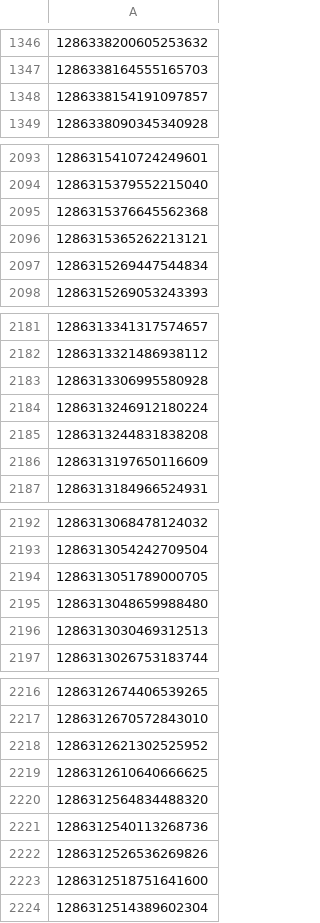
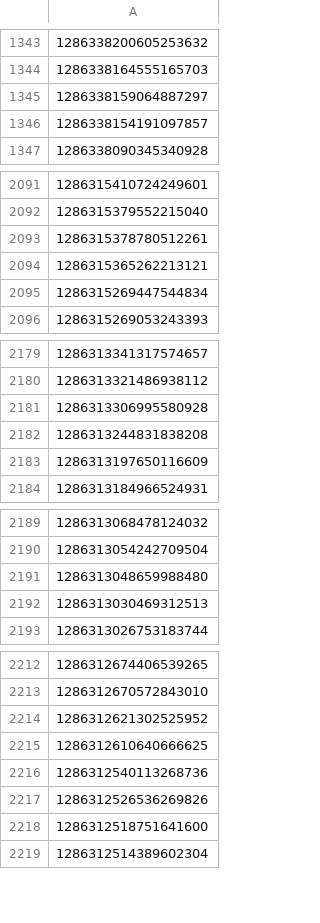
Before and after one commit to douglasraevan/covid19-indonesian-tweets, a CSV file: 2020-07-23_covid19_id_tweets.csv, drawn as a sheet; only a part is shown, gaps mark what is left out; removed rows and columns are numbered as before the commit, all else as after; the diff covers the shown part only; the diff names each change by its address in the sheet, - before the commit and + after, or states it on an @@ line.

```diff
--- a/2020-07-23_covid19_id_tweets.csv
+++ b/2020-07-23_covid19_id_tweets.csv
+row 1345: 1286338159064887297
-A2093: 1286315376645562368
+A2093: 1286315378780512261
-row 2184: 1286313246912180224
-row 2194: 1286313051789000705
-row 2220: 1286312564834488320
```
Also changed, not shown: 45 added rows and 33 removed rows elsewhere in this file.
